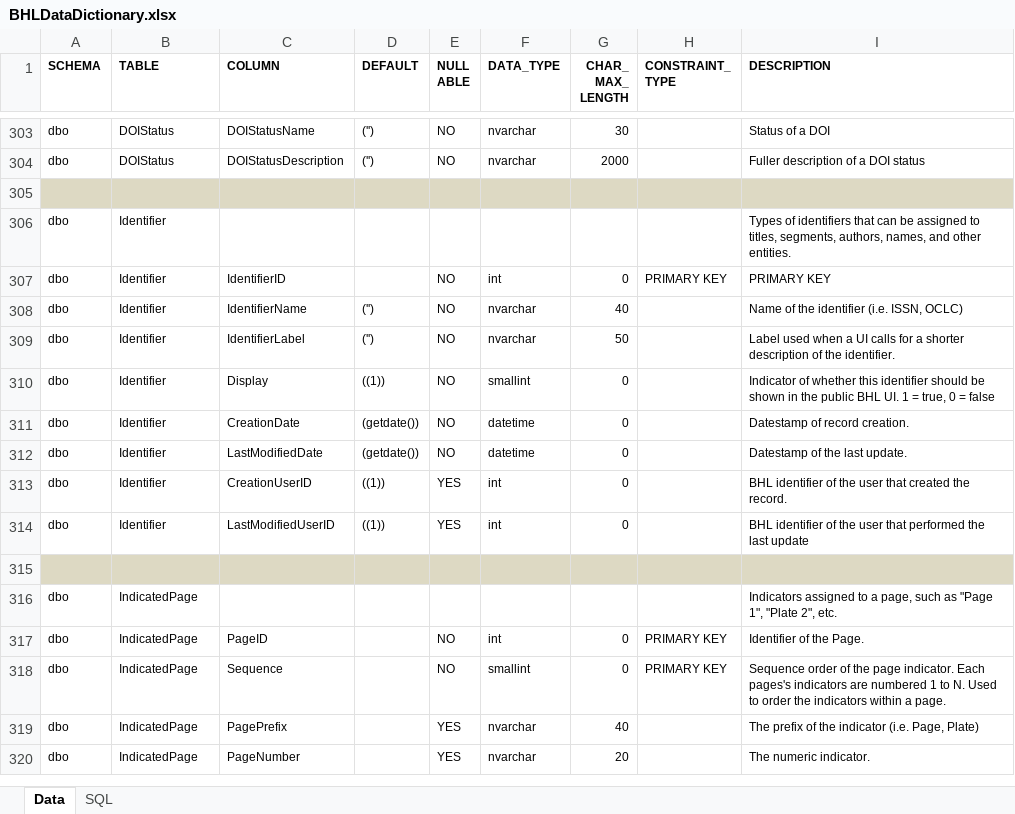
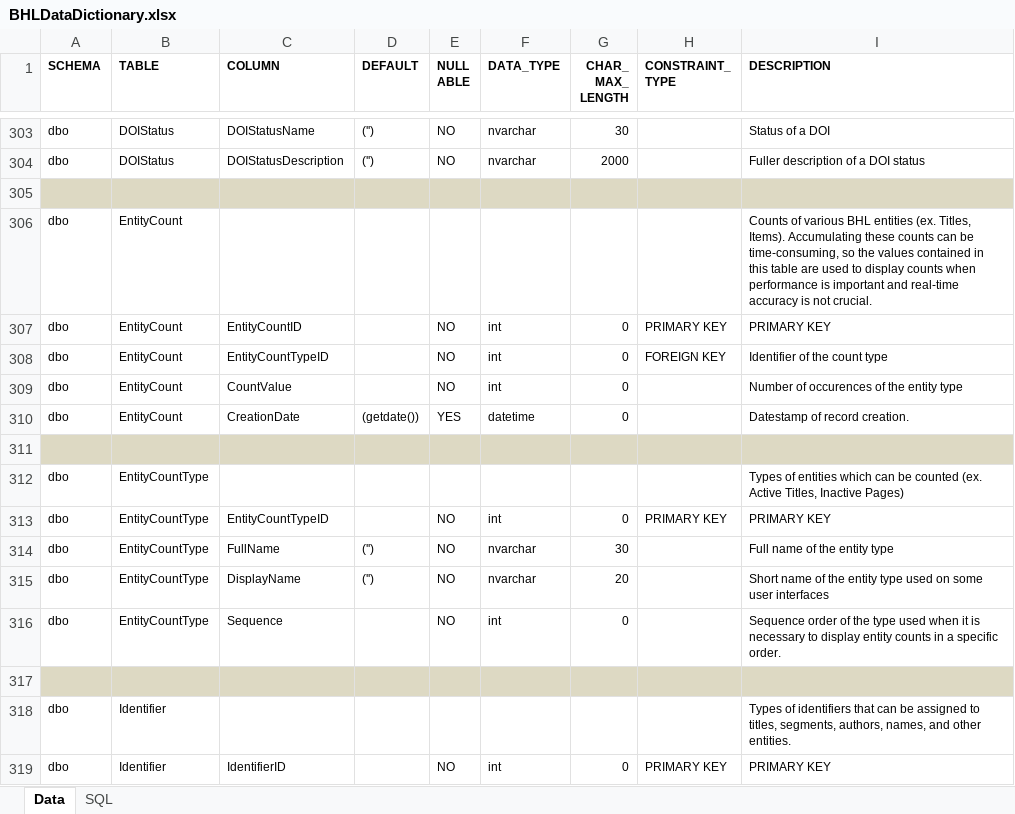
Before and after one commit to gbhl/bhl-us, an Excel workbook: Documentation/DataModel/BHLDataDictionary.xlsx, sheet Data, drawn as a sheet; only a part is shown, gaps mark what is left out; the shorter side is filled out with more unchanged rows; values as stored, in another font and other column widths than the file's, no borders; the diff names each change by its address in the sheet, - before the commit and + after, or states it on an @@ line.

Commit message:
Added EntityCount tables and objects for capturing/displaying title, item, page, and segment counts.

```diff
--- a/Documentation/DataModel/BHLDataDictionary.xlsx (sheet Data)
+++ b/Documentation/DataModel/BHLDataDictionary.xlsx (sheet Data)
+row 306: dbo | EntityCount |  |  |  |  |  |  | Counts of various BHL entities (ex. Titles, Items). Accumulating these counts can be time-consuming, so the values contained in this table are used to display counts when performance is important and real-time accuracy is not crucial.
+row 307: dbo | EntityCount | EntityCountID |  | NO | int | 0 | PRIMARY KEY | PRIMARY KEY
+row 308: dbo | EntityCount | EntityCountTypeID |  | NO | int | 0 | FOREIGN KEY | Identifier of the count type
+row 309: dbo | EntityCount | CountValue |  | NO | int | 0 |  | Number of occurences of the entity type
+row 310: dbo | EntityCount | CreationDate | (getdate()) | YES | datetime | 0 |  | Datestamp of record creation.
+row 311: (empty)
+row 312: dbo | EntityCountType |  |  |  |  |  |  | Types of entities which can be counted (ex. Active Titles, Inactive Pages)
+row 313: dbo | EntityCountType | EntityCountTypeID |  | NO | int | 0 | PRIMARY KEY | PRIMARY KEY
+row 314: dbo | EntityCountType | FullName | ('') | NO | nvarchar | 30 |  | Full name of the entity type
+row 315: dbo | EntityCountType | DisplayName | ('') | NO | nvarchar | 20 |  | Short name of the entity type used on some user interfaces
+row 316: dbo | EntityCountType | Sequence |  | NO | int | 0 |  | Sequence order of the type used when it is necessary to display entity counts in a specific order.
+row 317: (empty)
```
Also changed, not shown: 16 other files.
